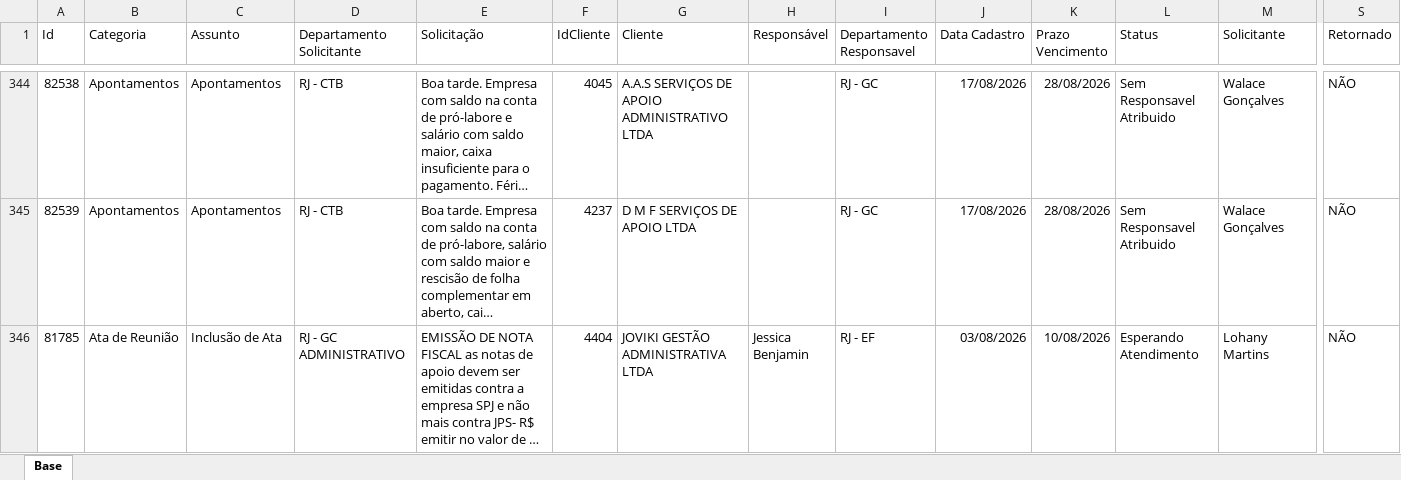
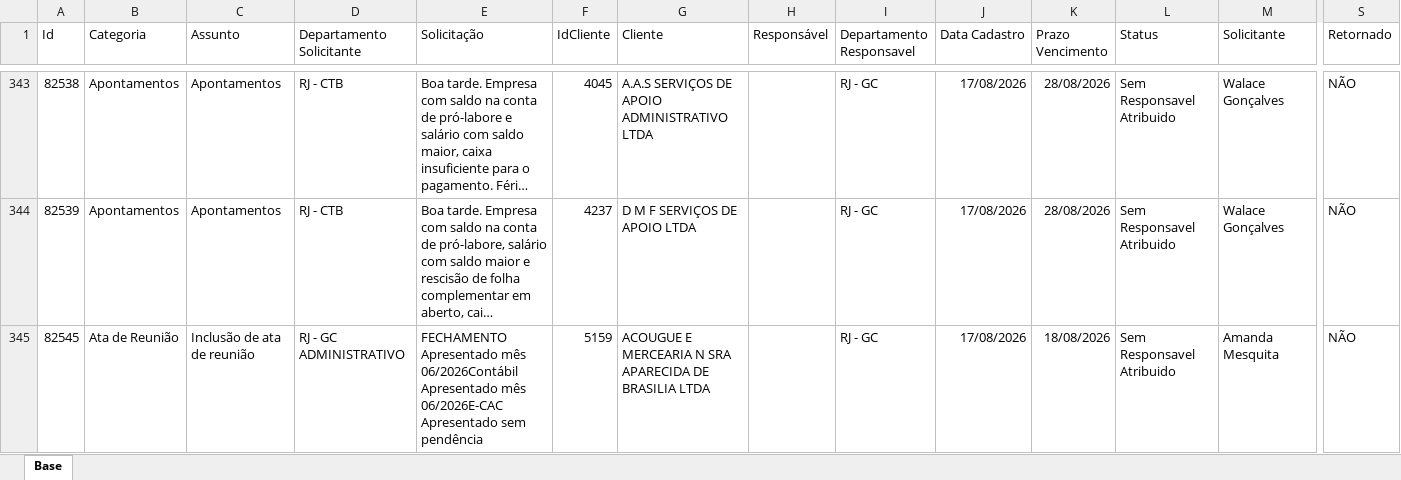
Before and after one commit to Controladoria-MG/Portal-dos-chamados, an Excel workbook: data/base.xlsx, sheet Base, drawn as a sheet; only a part is shown, gaps mark what is left out; the shorter side is filled out with more unchanged rows; long unchanged cells end in …; values as stored, in another font and other column widths than the file's, no borders; table styles not drawn; rows hold the shown columns only; the diff covers the shown part only; the diff names each change by its address in the sheet, - before the commit and + after, or states it on an @@ line.

```diff
--- a/data/base.xlsx (sheet Base)
+++ b/data/base.xlsx (sheet Base)
+row 345: 82545 | Ata de Reunião | Inclusão de ata de reunião | RJ - GC ADMINISTRATIVO | FECHAMENTO Apresentado mês 06/2026Contábil Apresentado mês 06/2026E-CAC Apresentado sem pendência | 5159 | ACOUGUE E MERCEARIA N SRA APARECIDA DE BRASILIA LTDA |  | RJ - GC | 17/08/2026 | 18/08/2026 | Sem Responsavel Atribuido | Amanda Mesquita | NÃO
```
Also changed, not shown: 2 added rows, 1 removed row and 7 edited cells elsewhere in this sheet, 2 other files.
